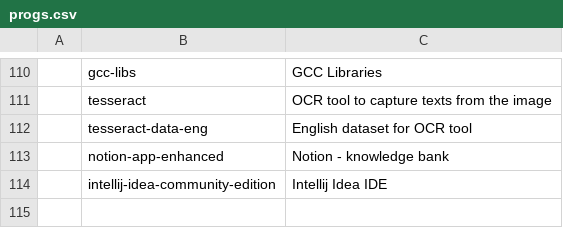
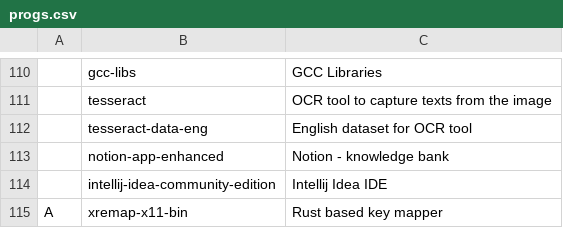
Before and after one commit to pdbg/arch, a CSV file: progs.csv, drawn as a sheet; only a part is shown, gaps mark what is left out; the diff names each change by its address in the sheet, - before the commit and + after, or states it on an @@ line.

Commit message:
Installed xremap AUR

```diff
--- a/progs.csv
+++ b/progs.csv
+row 115: A | xremap-x11-bin | Rust based key mapper
```
